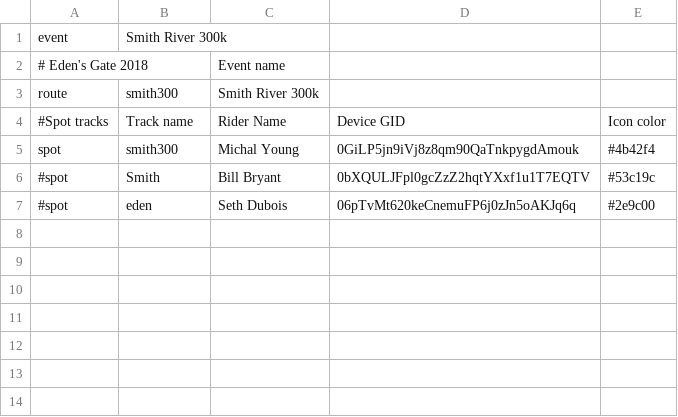
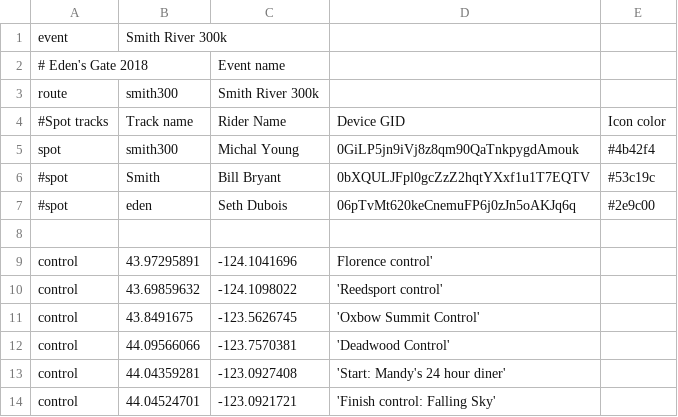
Before and after one commit to MichalYoung/Enroute, a CSV file: events/smith.csv, drawn as a sheet; the diff names each change by its address in the sheet, - before the commit and + after, or states it on an @@ line.

Commit message:
Added controls

```diff
--- a/events/smith.csv
+++ b/events/smith.csv
+row 8: (empty)
+row 9: control | 43.97295891 | -124.1041696 | Florence control'
+row 10: control | 43.69859632 | -124.1098022 | 'Reedsport control'
+row 11: control | 43.8491675 | -123.5626745 | 'Oxbow Summit Control'
+row 12: control | 44.09566066 | -123.7570381 | 'Deadwood Control'
+row 13: control | 44.04359281 | -123.0927408 | 'Start: Mandy's 24 hour diner'
+row 14: control | 44.04524701 | -123.0921721 | 'Finish control: Falling Sky'
```
